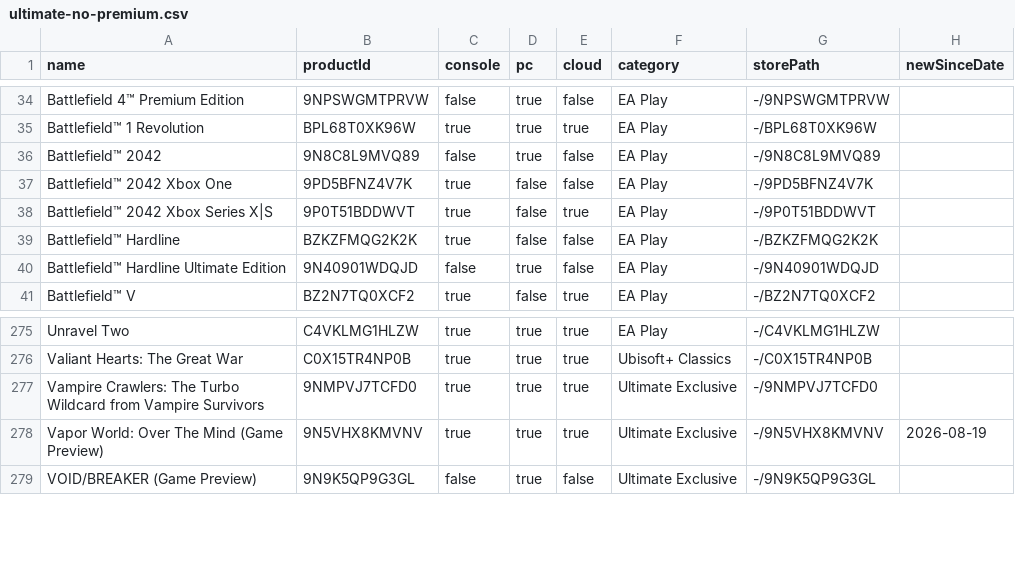
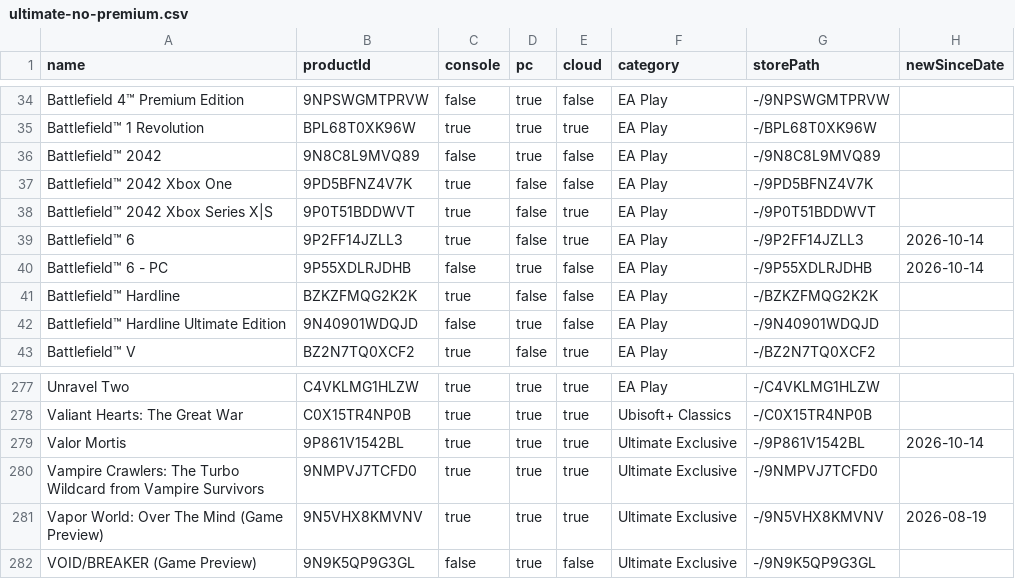
Before and after one commit to ninnex/xbox-gamepass-only-ultimate, a CSV file: data/ultimate-no-premium.csv, drawn as a sheet; only a part is shown, gaps mark what is left out; the diff names each change by its address in the sheet, - before the commit and + after, or states it on an @@ line.

```diff
--- a/data/ultimate-no-premium.csv
+++ b/data/ultimate-no-premium.csv
+row 39: Battlefield™ 6 | 9P2FF14JZLL3 | true | false | true | EA Play | -/9P2FF14JZLL3 | 2026-10-14
+row 40: Battlefield™ 6 - PC | 9P55XDLRJDHB | false | true | false | EA Play | -/9P55XDLRJDHB | 2026-10-14
+row 279: Valor Mortis | 9P861V1542BL | true | true | true | Ultimate Exclusive | -/9P861V1542BL | 2026-10-14
```
Also changed, not shown: data/ea-play.csv, data/ultimate-exclusive.csv, 2 other files.
